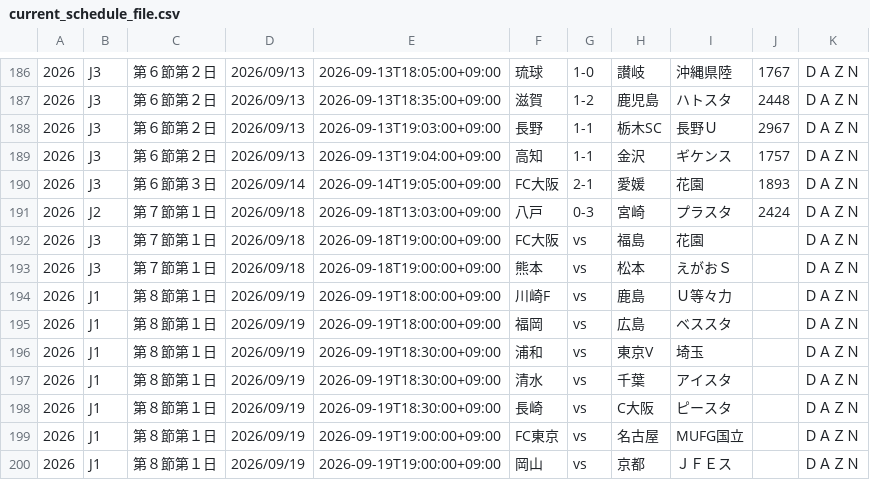
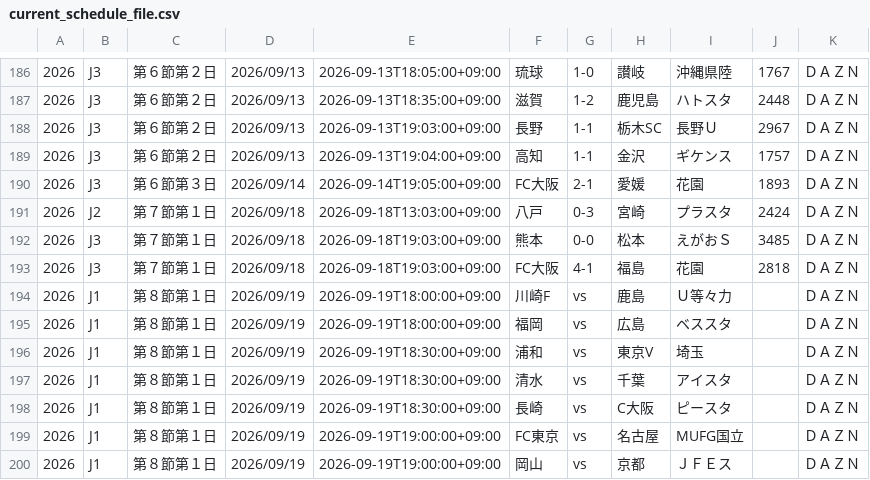
Before and after one commit to k-addtimes/jleague_open_data, a CSV file: current_schedule_file.csv, drawn as a sheet; only a part is shown, gaps mark what is left out.

Commit message:
Auto Update schedule CSV from GAS

```diff
--- a/current_schedule_file.csv
+++ b/current_schedule_file.csv
@@ -191,4 +191,4 @@
 "2026","J2","第７節第１日","2026/09/18","2026-09-18T13:03:00+09:00","八戸","0-3","宮崎","プラスタ","2424","ＤＡＺＮ"
-"2026","J3","第７節第１日","2026/09/18","2026-09-18T19:00:00+09:00","FC大阪","vs","福島","花園","","ＤＡＺＮ"
-"2026","J3","第７節第１日","2026/09/18","2026-09-18T19:00:00+09:00","熊本","vs","松本","えがおＳ","","ＤＡＺＮ"
+"2026","J3","第７節第１日","2026/09/18","2026-09-18T19:03:00+09:00","熊本","0-0","松本","えがおＳ","3485","ＤＡＺＮ"
+"2026","J3","第７節第１日","2026/09/18","2026-09-18T19:03:00+09:00","FC大阪","4-1","福島","花園","2818","ＤＡＺＮ"
 "2026","J1","第８節第１日","2026/09/19","2026-09-19T18:00:00+09:00","川崎F","vs","鹿島","Ｕ等々力","","ＤＡＺＮ"
```
